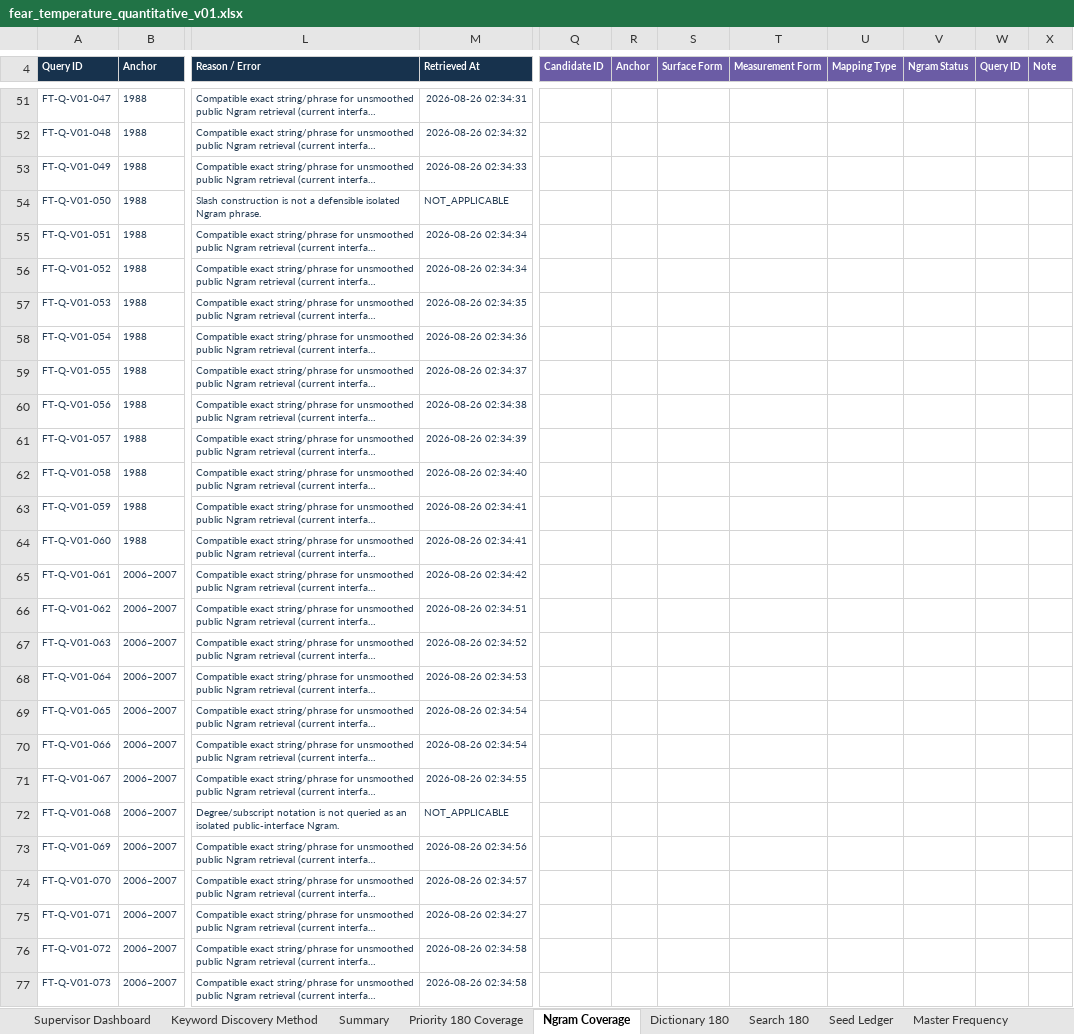
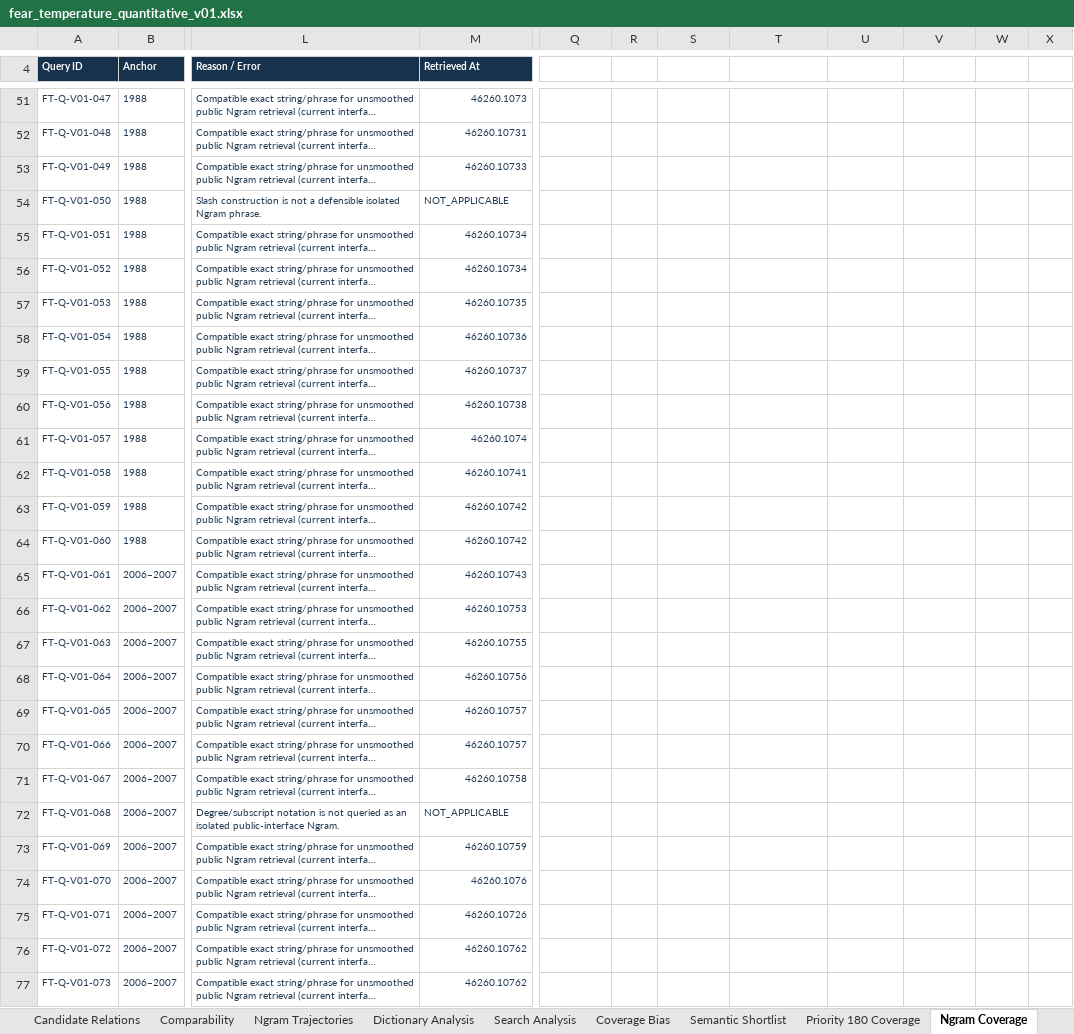
Before and after one commit to dpan538/fear-of-temperature, an Excel workbook: outputs/quantitative-v01/fear_temperature_quantitative_v01.xlsx, sheet Ngram Coverage, drawn as a sheet; only a part is shown, gaps mark what is left out; long unchanged cells end in …; values as stored, in another font and other column widths than the file's, no borders; conditional formats and table styles not drawn; the diff covers the shown part only; the diff names each change by its address in the sheet, - before the commit and + after, or states it on an @@ line.

```diff
--- a/outputs/quantitative-v01/fear_temperature_quantitative_v01.xlsx (sheet Ngram Coverage)
+++ b/outputs/quantitative-v01/fear_temperature_quantitative_v01.xlsx (sheet Ngram Coverage)
+sheet tab: Candidate Relations
+sheet tab: Comparability
+sheet tab: Ngram Trajectories
+sheet tab: Dictionary Analysis
+sheet tab: Search Analysis
+sheet tab: Coverage Bias
+sheet tab: Semantic Shortlist
-Q4: Candidate ID
+Q4: (empty)
-Q4:X4 fill: #6B5CA5
+Q4:X4 fill: none
-R4: Anchor
+R4: (empty)
-S4: Surface Form
+S4: (empty)
-T4: Measurement Form
+T4: (empty)
-U4: Mapping Type
+U4: (empty)
-V4: Ngram Status
+V4: (empty)
-W4: Query ID
+W4: (empty)
-X4: Note
+X4: (empty)
-M51 (Retrieved At): 2026-08-26 02:34:31
+M51 (Retrieved At): 46260.1073
-M52 (Retrieved At): 2026-08-26 02:34:32
+M52 (Retrieved At): 46260.10731
-M53 (Retrieved At): 2026-08-26 02:34:33
+M53 (Retrieved At): 46260.10733
-M55:M56 (Retrieved At): 2026-08-26 02:34:34
+M55:M56 (Retrieved At): 46260.10734
-M57 (Retrieved At): 2026-08-26 02:34:35
+M57 (Retrieved At): 46260.10735
-M58 (Retrieved At): 2026-08-26 02:34:36
+M58 (Retrieved At): 46260.10736
-M59 (Retrieved At): 2026-08-26 02:34:37
+M59 (Retrieved At): 46260.10737
-M60 (Retrieved At): 2026-08-26 02:34:38
+M60 (Retrieved At): 46260.10738
-M61 (Retrieved At): 2026-08-26 02:34:39
+M61 (Retrieved At): 46260.1074
-M62 (Retrieved At): 2026-08-26 02:34:40
+M62 (Retrieved At): 46260.10741
-M63:M64 (Retrieved At): 2026-08-26 02:34:41
+M63:M64 (Retrieved At): 46260.10742
-M65 (Retrieved At): 2026-08-26 02:34:42
+M65 (Retrieved At): 46260.10743
-M66 (Retrieved At): 2026-08-26 02:34:51
+M66 (Retrieved At): 46260.10753
-M67 (Retrieved At): 2026-08-26 02:34:52
+M67 (Retrieved At): 46260.10755
-M68 (Retrieved At): 2026-08-26 02:34:53
+M68 (Retrieved At): 46260.10756
-M69:M70 (Retrieved At): 2026-08-26 02:34:54
+M69:M70 (Retrieved At): 46260.10757
-M71 (Retrieved At): 2026-08-26 02:34:55
+M71 (Retrieved At): 46260.10758
-M73 (Retrieved At): 2026-08-26 02:34:56
+M73 (Retrieved At): 46260.10759
-M74 (Retrieved At): 2026-08-26 02:34:57
+M74 (Retrieved At): 46260.1076
-M75 (Retrieved At): 2026-08-26 02:34:27
+M75 (Retrieved At): 46260.10726
-M76:M77 (Retrieved At): 2026-08-26 02:34:58
+M76:M77 (Retrieved At): 46260.10762
```
Also changed, not shown: 1 added row, 1 removed row, 162 edited cells, cell formats and merged cells elsewhere in this sheet, sheet Master Frequency, sheet Anchor Matrix, sheet Priority 180 Coverage, sheet Supervisor Dashboard, sheet Keyword Discovery Method, sheet Summary, 7 more sheets, other sheet tabs, charts or pictures, 5 other files.
